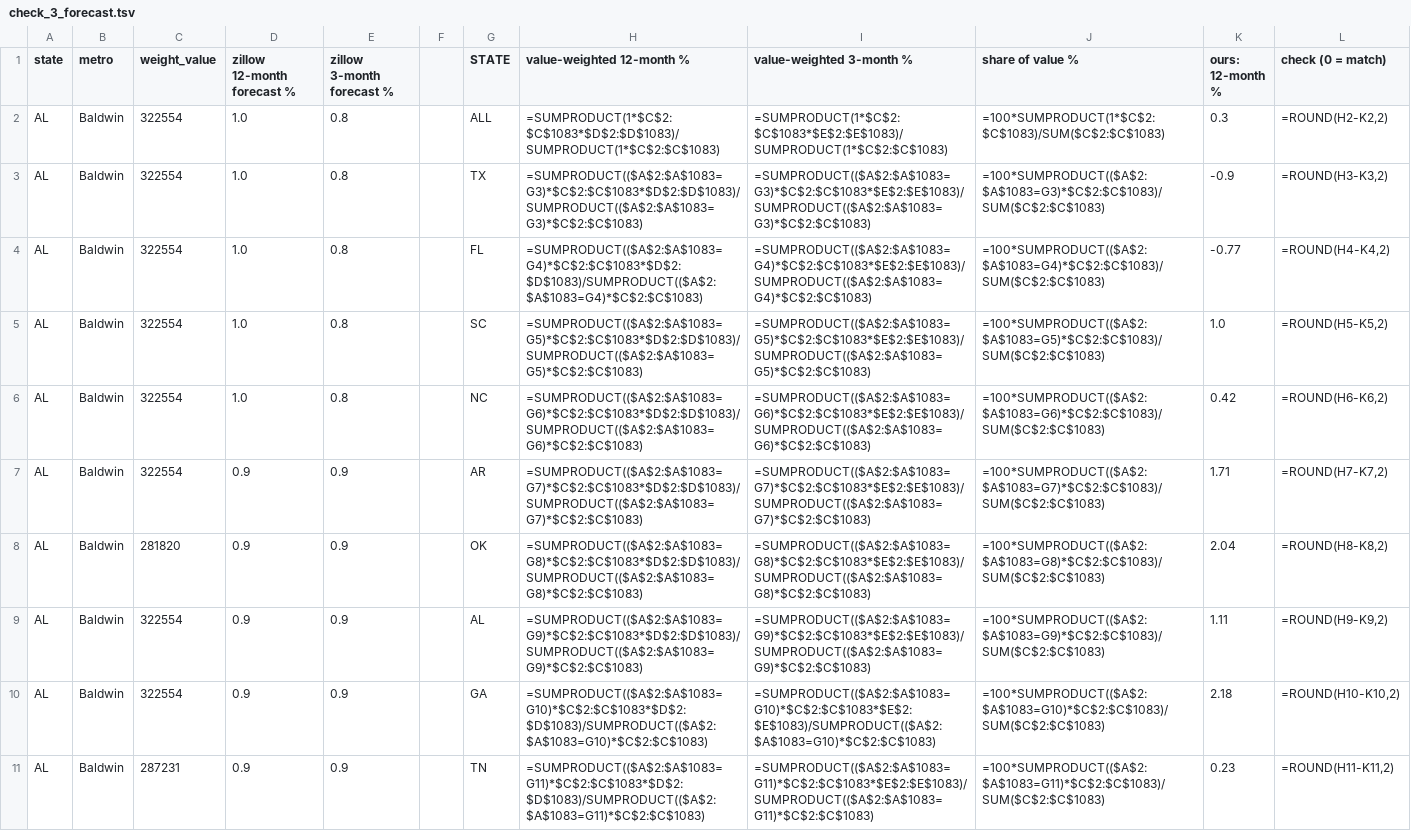
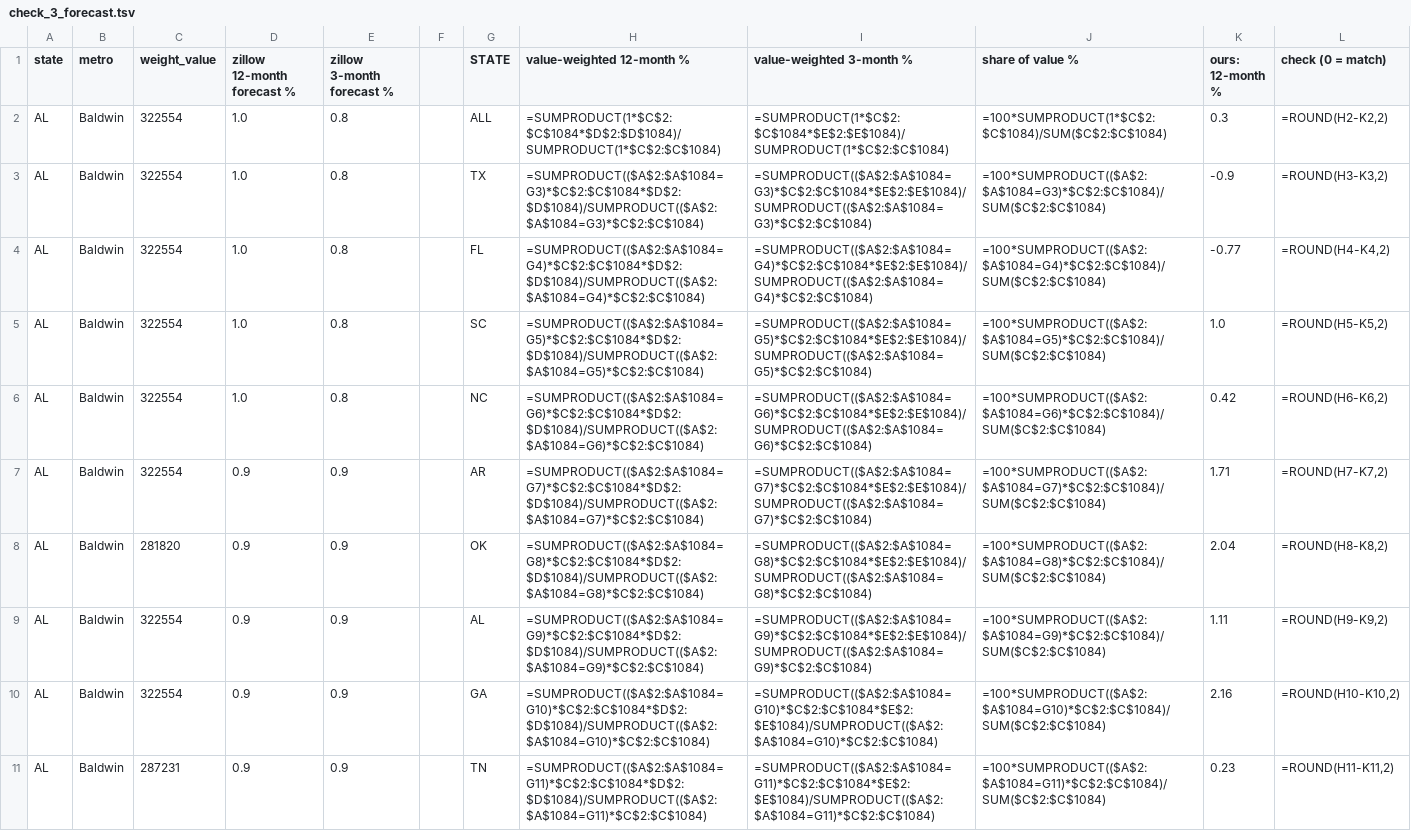
Before and after one commit to Public-CRE-Data/mrp-liberty-homes, a TSV file: zillow/check_3_forecast.tsv, drawn as a sheet; only a part is shown; the diff covers the shown part only; the diff names each change by its address in the sheet, - before the commit and + after, or states it on an @@ line.

```diff
--- a/zillow/check_3_forecast.tsv
+++ b/zillow/check_3_forecast.tsv
-H2 (value-weighted 12-month %): =SUMPRODUCT(1*$C$2:$C$1083*$D$2:$D$1083)/SUMPRODUCT(1*$C$2:$C$1083)
+H2 (value-weighted 12-month %): =SUMPRODUCT(1*$C$2:$C$1084*$D$2:$D$1084)/SUMPRODUCT(1*$C$2:$C$1084)
-I2 (value-weighted 3-month %): =SUMPRODUCT(1*$C$2:$C$1083*$E$2:$E$1083)/SUMPRODUCT(1*$C$2:$C$1083)
+I2 (value-weighted 3-month %): =SUMPRODUCT(1*$C$2:$C$1084*$E$2:$E$1084)/SUMPRODUCT(1*$C$2:$C$1084)
-J2 (share of value %): =100*SUMPRODUCT(1*$C$2:$C$1083)/SUM($C$2:$C$1083)
+J2 (share of value %): =100*SUMPRODUCT(1*$C$2:$C$1084)/SUM($C$2:$C$1084)
-H3 (value-weighted 12-month %): =SUMPRODUCT(($A$2:$A$1083=G3)*$C$2:$C$1083*$D$2:$D$1083)/SUMPRODUCT(($A$2:$A$1083=G3)*$C$2:$C$1083)
+H3 (value-weighted 12-month %): =SUMPRODUCT(($A$2:$A$1084=G3)*$C$2:$C$1084*$D$2:$D$1084)/SUMPRODUCT(($A$2:$A$1084=G3)*$C$2:$C$1084)
-I3 (value-weighted 3-month %): =SUMPRODUCT(($A$2:$A$1083=G3)*$C$2:$C$1083*$E$2:$E$1083)/SUMPRODUCT(($A$2:$A$1083=G3)*$C$2:$C$1083)
+I3 (value-weighted 3-month %): =SUMPRODUCT(($A$2:$A$1084=G3)*$C$2:$C$1084*$E$2:$E$1084)/SUMPRODUCT(($A$2:$A$1084=G3)*$C$2:$C$1084)
-J3 (share of value %): =100*SUMPRODUCT(($A$2:$A$1083=G3)*$C$2:$C$1083)/SUM($C$2:$C$1083)
+J3 (share of value %): =100*SUMPRODUCT(($A$2:$A$1084=G3)*$C$2:$C$1084)/SUM($C$2:$C$1084)
-H4 (value-weighted 12-month %): =SUMPRODUCT(($A$2:$A$1083=G4)*$C$2:$C$1083*$D$2:$D$1083)/SUMPRODUCT(($A$2:$A$1083=G4)*$C$2:$C$1083)
+H4 (value-weighted 12-month %): =SUMPRODUCT(($A$2:$A$1084=G4)*$C$2:$C$1084*$D$2:$D$1084)/SUMPRODUCT(($A$2:$A$1084=G4)*$C$2:$C$1084)
-I4 (value-weighted 3-month %): =SUMPRODUCT(($A$2:$A$1083=G4)*$C$2:$C$1083*$E$2:$E$1083)/SUMPRODUCT(($A$2:$A$1083=G4)*$C$2:$C$1083)
+I4 (value-weighted 3-month %): =SUMPRODUCT(($A$2:$A$1084=G4)*$C$2:$C$1084*$E$2:$E$1084)/SUMPRODUCT(($A$2:$A$1084=G4)*$C$2:$C$1084)
-J4 (share of value %): =100*SUMPRODUCT(($A$2:$A$1083=G4)*$C$2:$C$1083)/SUM($C$2:$C$1083)
+J4 (share of value %): =100*SUMPRODUCT(($A$2:$A$1084=G4)*$C$2:$C$1084)/SUM($C$2:$C$1084)
-H5 (value-weighted 12-month %): =SUMPRODUCT(($A$2:$A$1083=G5)*$C$2:$C$1083*$D$2:$D$1083)/SUMPRODUCT(($A$2:$A$1083=G5)*$C$2:$C$1083)
+H5 (value-weighted 12-month %): =SUMPRODUCT(($A$2:$A$1084=G5)*$C$2:$C$1084*$D$2:$D$1084)/SUMPRODUCT(($A$2:$A$1084=G5)*$C$2:$C$1084)
-I5 (value-weighted 3-month %): =SUMPRODUCT(($A$2:$A$1083=G5)*$C$2:$C$1083*$E$2:$E$1083)/SUMPRODUCT(($A$2:$A$1083=G5)*$C$2:$C$1083)
+I5 (value-weighted 3-month %): =SUMPRODUCT(($A$2:$A$1084=G5)*$C$2:$C$1084*$E$2:$E$1084)/SUMPRODUCT(($A$2:$A$1084=G5)*$C$2:$C$1084)
-J5 (share of value %): =100*SUMPRODUCT(($A$2:$A$1083=G5)*$C$2:$C$1083)/SUM($C$2:$C$1083)
+J5 (share of value %): =100*SUMPRODUCT(($A$2:$A$1084=G5)*$C$2:$C$1084)/SUM($C$2:$C$1084)
-H6 (value-weighted 12-month %): =SUMPRODUCT(($A$2:$A$1083=G6)*$C$2:$C$1083*$D$2:$D$1083)/SUMPRODUCT(($A$2:$A$1083=G6)*$C$2:$C$1083)
+H6 (value-weighted 12-month %): =SUMPRODUCT(($A$2:$A$1084=G6)*$C$2:$C$1084*$D$2:$D$1084)/SUMPRODUCT(($A$2:$A$1084=G6)*$C$2:$C$1084)
-I6 (value-weighted 3-month %): =SUMPRODUCT(($A$2:$A$1083=G6)*$C$2:$C$1083*$E$2:$E$1083)/SUMPRODUCT(($A$2:$A$1083=G6)*$C$2:$C$1083)
+I6 (value-weighted 3-month %): =SUMPRODUCT(($A$2:$A$1084=G6)*$C$2:$C$1084*$E$2:$E$1084)/SUMPRODUCT(($A$2:$A$1084=G6)*$C$2:$C$1084)
-J6 (share of value %): =100*SUMPRODUCT(($A$2:$A$1083=G6)*$C$2:$C$1083)/SUM($C$2:$C$1083)
+J6 (share of value %): =100*SUMPRODUCT(($A$2:$A$1084=G6)*$C$2:$C$1084)/SUM($C$2:$C$1084)
-H7 (value-weighted 12-month %): =SUMPRODUCT(($A$2:$A$1083=G7)*$C$2:$C$1083*$D$2:$D$1083)/SUMPRODUCT(($A$2:$A$1083=G7)*$C$2:$C$1083)
+H7 (value-weighted 12-month %): =SUMPRODUCT(($A$2:$A$1084=G7)*$C$2:$C$1084*$D$2:$D$1084)/SUMPRODUCT(($A$2:$A$1084=G7)*$C$2:$C$1084)
-I7 (value-weighted 3-month %): =SUMPRODUCT(($A$2:$A$1083=G7)*$C$2:$C$1083*$E$2:$E$1083)/SUMPRODUCT(($A$2:$A$1083=G7)*$C$2:$C$1083)
+I7 (value-weighted 3-month %): =SUMPRODUCT(($A$2:$A$1084=G7)*$C$2:$C$1084*$E$2:$E$1084)/SUMPRODUCT(($A$2:$A$1084=G7)*$C$2:$C$1084)
-J7 (share of value %): =100*SUMPRODUCT(($A$2:$A$1083=G7)*$C$2:$C$1083)/SUM($C$2:$C$1083)
+J7 (share of value %): =100*SUMPRODUCT(($A$2:$A$1084=G7)*$C$2:$C$1084)/SUM($C$2:$C$1084)
-H8 (value-weighted 12-month %): =SUMPRODUCT(($A$2:$A$1083=G8)*$C$2:$C$1083*$D$2:$D$1083)/SUMPRODUCT(($A$2:$A$1083=G8)*$C$2:$C$1083)
+H8 (value-weighted 12-month %): =SUMPRODUCT(($A$2:$A$1084=G8)*$C$2:$C$1084*$D$2:$D$1084)/SUMPRODUCT(($A$2:$A$1084=G8)*$C$2:$C$1084)
-I8 (value-weighted 3-month %): =SUMPRODUCT(($A$2:$A$1083=G8)*$C$2:$C$1083*$E$2:$E$1083)/SUMPRODUCT(($A$2:$A$1083=G8)*$C$2:$C$1083)
+I8 (value-weighted 3-month %): =SUMPRODUCT(($A$2:$A$1084=G8)*$C$2:$C$1084*$E$2:$E$1084)/SUMPRODUCT(($A$2:$A$1084=G8)*$C$2:$C$1084)
-J8 (share of value %): =100*SUMPRODUCT(($A$2:$A$1083=G8)*$C$2:$C$1083)/SUM($C$2:$C$1083)
+J8 (share of value %): =100*SUMPRODUCT(($A$2:$A$1084=G8)*$C$2:$C$1084)/SUM($C$2:$C$1084)
-H9 (value-weighted 12-month %): =SUMPRODUCT(($A$2:$A$1083=G9)*$C$2:$C$1083*$D$2:$D$1083)/SUMPRODUCT(($A$2:$A$1083=G9)*$C$2:$C$1083)
+H9 (value-weighted 12-month %): =SUMPRODUCT(($A$2:$A$1084=G9)*$C$2:$C$1084*$D$2:$D$1084)/SUMPRODUCT(($A$2:$A$1084=G9)*$C$2:$C$1084)
-I9 (value-weighted 3-month %): =SUMPRODUCT(($A$2:$A$1083=G9)*$C$2:$C$1083*$E$2:$E$1083)/SUMPRODUCT(($A$2:$A$1083=G9)*$C$2:$C$1083)
+I9 (value-weighted 3-month %): =SUMPRODUCT(($A$2:$A$1084=G9)*$C$2:$C$1084*$E$2:$E$1084)/SUMPRODUCT(($A$2:$A$1084=G9)*$C$2:$C$1084)
-J9 (share of value %): =100*SUMPRODUCT(($A$2:$A$1083=G9)*$C$2:$C$1083)/SUM($C$2:$C$1083)
+J9 (share of value %): =100*SUMPRODUCT(($A$2:$A$1084=G9)*$C$2:$C$1084)/SUM($C$2:$C$1084)
-H10 (value-weighted 12-month %): =SUMPRODUCT(($A$2:$A$1083=G10)*$C$2:$C$1083*$D$2:$D$1083)/SUMPRODUCT(($A$2:$A$1083=G10)*$C$2:$C$1083)
+H10 (value-weighted 12-month %): =SUMPRODUCT(($A$2:$A$1084=G10)*$C$2:$C$1084*$D$2:$D$1084)/SUMPRODUCT(($A$2:$A$1084=G10)*$C$2:$C$1084)
-I10 (value-weighted 3-month %): =SUMPRODUCT(($A$2:$A$1083=G10)*$C$2:$C$1083*$E$2:$E$1083)/SUMPRODUCT(($A$2:$A$1083=G10)*$C$2:$C$1083)
+I10 (value-weighted 3-month %): =SUMPRODUCT(($A$2:$A$1084=G10)*$C$2:$C$1084*$E$2:$E$1084)/SUMPRODUCT(($A$2:$A$1084=G10)*$C$2:$C$1084)
-J10 (share of value %): =100*SUMPRODUCT(($A$2:$A$1083=G10)*$C$2:$C$1083)/SUM($C$2:$C$1083)
+J10 (share of value %): =100*SUMPRODUCT(($A$2:$A$1084=G10)*$C$2:$C$1084)/SUM($C$2:$C$1084)
-K10 (ours: 12-month %): 2.18
+K10 (ours: 12-month %): 2.16
-H11 (value-weighted 12-month %): =SUMPRODUCT(($A$2:$A$1083=G11)*$C$2:$C$1083*$D$2:$D$1083)/SUMPRODUCT(($A$2:$A$1083=G11)*$C$2:$C$1083)
+H11 (value-weighted 12-month %): =SUMPRODUCT(($A$2:$A$1084=G11)*$C$2:$C$1084*$D$2:$D$1084)/SUMPRODUCT(($A$2:$A$1084=G11)*$C$2:$C$1084)
-I11 (value-weighted 3-month %): =SUMPRODUCT(($A$2:$A$1083=G11)*$C$2:$C$1083*$E$2:$E$1083)/SUMPRODUCT(($A$2:$A$1083=G11)*$C$2:$C$1083)
+I11 (value-weighted 3-month %): =SUMPRODUCT(($A$2:$A$1084=G11)*$C$2:$C$1084*$E$2:$E$1084)/SUMPRODUCT(($A$2:$A$1084=G11)*$C$2:$C$1084)
-J11 (share of value %): =100*SUMPRODUCT(($A$2:$A$1083=G11)*$C$2:$C$1083)/SUM($C$2:$C$1083)
+J11 (share of value %): =100*SUMPRODUCT(($A$2:$A$1084=G11)*$C$2:$C$1084)/SUM($C$2:$C$1084)
```
Also changed, not shown: 1 added row and 21 edited cells elsewhere in this file, density/2_homes_part2.tsv, density/2_homes_part4.tsv, 16 other files.
